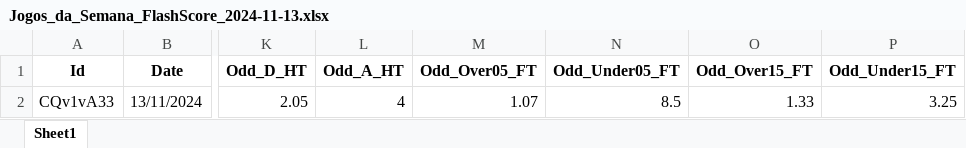
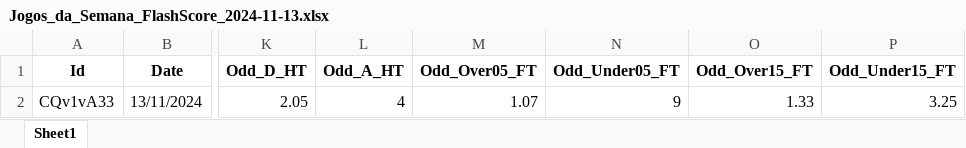
Before and after one commit to mtprado88/jogos_full, an Excel workbook: Jogos_da_Semana_FlashScore_2024-11-13.xlsx, sheet Sheet1, drawn as a sheet; only a part is shown, gaps mark what is left out; values as stored, in another font and other column widths than the file's, no borders; the diff names each change by its address in the sheet, - before the commit and + after, or states it on an @@ line.

Commit message:
Atualizando o arquivo XLSX

```diff
--- a/Jogos_da_Semana_FlashScore_2024-11-13.xlsx (sheet Sheet1)
+++ b/Jogos_da_Semana_FlashScore_2024-11-13.xlsx (sheet Sheet1)
-N2 (Odd_Under05_FT): 8.5
+N2 (Odd_Under05_FT): 9
```
